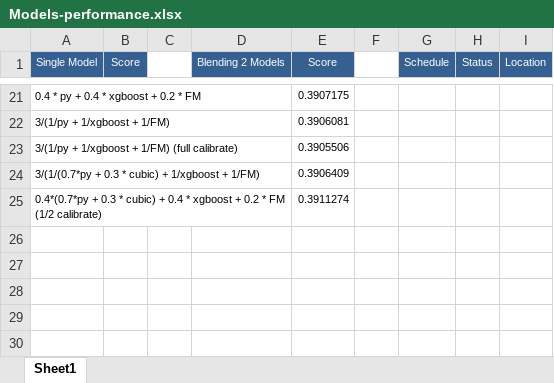
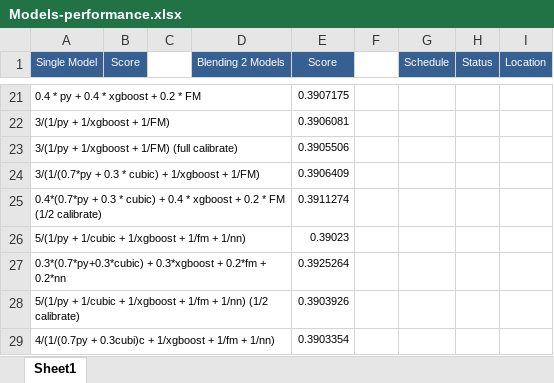
Before and after one commit to ivanliu1989/AVAZU-CTR-Prediction, an Excel workbook: Models-performance.xlsx, sheet Sheet1, drawn as a sheet; only a part is shown, gaps mark what is left out; values as stored, in another font and other column widths than the file's, no borders; the diff names each change by its address in the sheet, - before the commit and + after, or states it on an @@ line.

```diff
--- a/Models-performance.xlsx (sheet Sheet1)
+++ b/Models-performance.xlsx (sheet Sheet1)
+row 26: 5/(1/py + 1/cubic + 1/xgboost + 1/fm + 1/nn) |  |  |  | 0.39023
+row 27: 0.3*(0.7*py+0.3*cubic) + 0.3*xgboost + 0.2*fm + 0.2*nn |  |  |  | 0.3925264
+row 28: 5/(1/py + 1/cubic + 1/xgboost + 1/fm + 1/nn) (1/2 calibrate) |  |  |  | 0.3903926
+row 29: 4/(1/(0.7py + 0.3cubi)c + 1/xgboost + 1/fm + 1/nn) |  |  |  | 0.3903354
```
Also changed, not shown: 5 other files.
